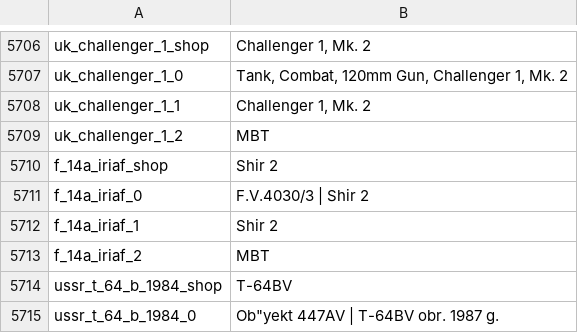
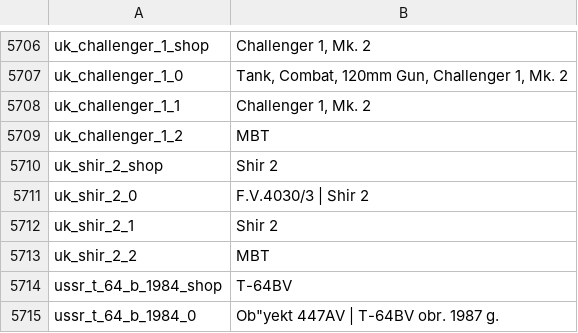
Before and after one commit to Addysaurus/lang_modding, a CSV file: WTHLM_units.csv, drawn as a sheet; only a part is shown, gaps mark what is left out.

```diff
--- a/WTHLM_units.csv
+++ b/WTHLM_units.csv
@@ -5709,6 +5709,6 @@ uk_challenger_1_1;Challenger 1, Mk. 2
 uk_challenger_1_2;MBT
-f_14a_iriaf_shop;Shir 2
-f_14a_iriaf_0;F.V.4030/3 | Shir 2
-f_14a_iriaf_1;Shir 2
-f_14a_iriaf_2;MBT
+uk_shir_2_shop;Shir 2
+uk_shir_2_0;F.V.4030/3 | Shir 2
+uk_shir_2_1;Shir 2
+uk_shir_2_2;MBT
 ussr_t_64_b_1984_shop;T-64BV
```
Also changed, not shown: WTHLM_version.csv.
